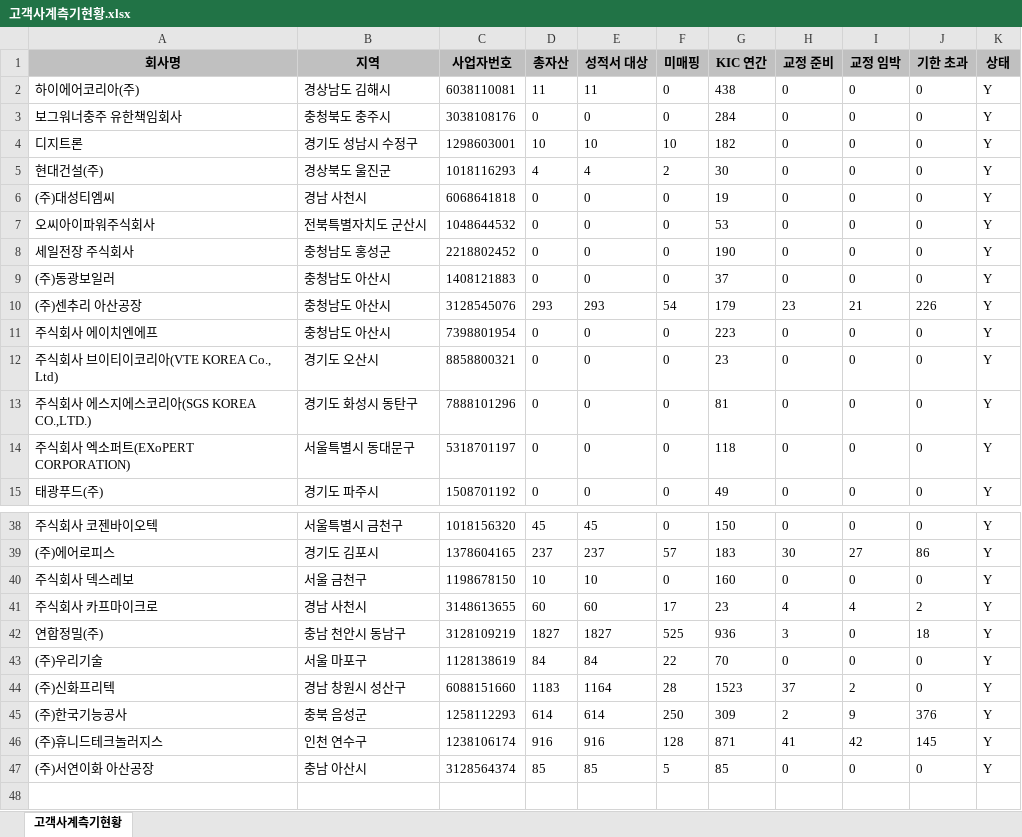
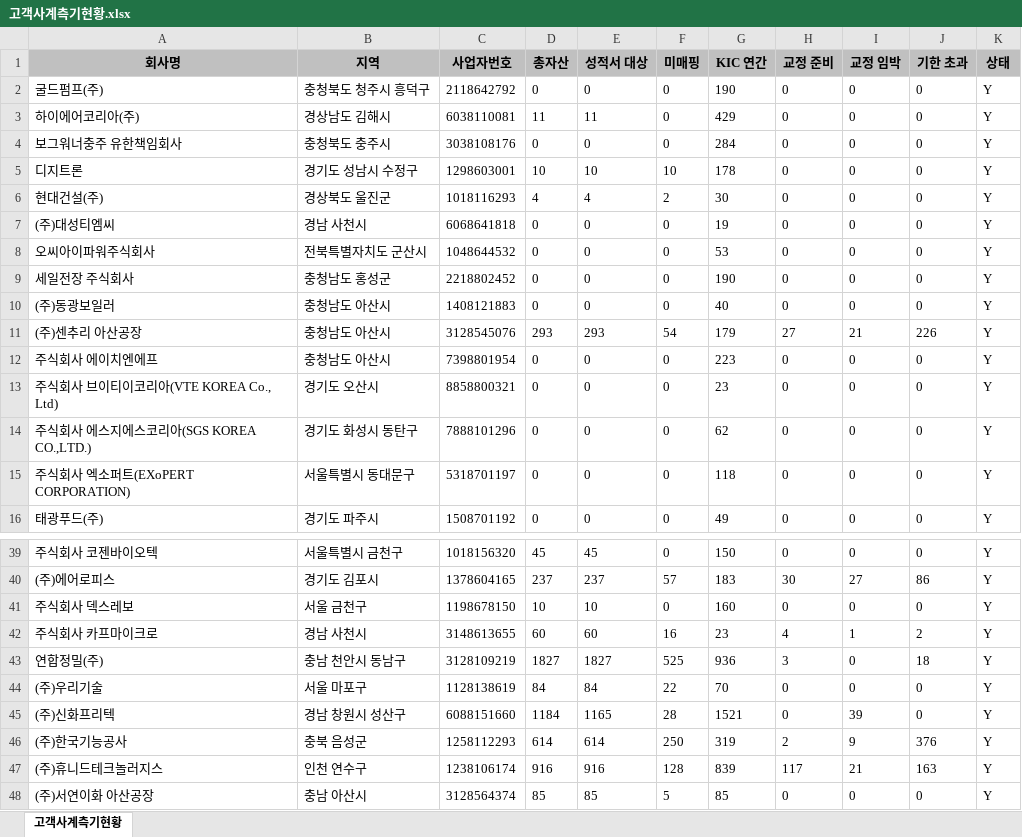
Before and after one commit to hikary83/kic-worktools, an Excel workbook: docs/dashboard/data/고객사계측기현황.xlsx, sheet 고객사계측기현황, drawn as a sheet; only a part is shown, gaps mark what is left out; values as stored, in another font and other column widths than the file's, no borders; addresses are those after the commit; the diff covers the shown part only; the diff names each change by its address in the sheet, - before the commit and + after, or states it on an @@ line.

Commit message:
data: update 고객사계측기현황.xlsx for 2026-09-10

```diff
--- a/docs/dashboard/data/고객사계측기현황.xlsx (sheet 고객사계측기현황)
+++ b/docs/dashboard/data/고객사계측기현황.xlsx (sheet 고객사계측기현황)
+row 2: 굴드펌프(주) | 충청북도 청주시 흥덕구 | 2118642792 | 0 | 0 | 0 | 190 | 0 | 0 | 0 | Y
-G3 (KIC 연간): 438
+G3 (KIC 연간): 429
-G5 (KIC 연간): 182
+G5 (KIC 연간): 178
-G10 (KIC 연간): 37
+G10 (KIC 연간): 40
-H11 (교정 준비): 23
+H11 (교정 준비): 27
-G14 (KIC 연간): 81
+G14 (KIC 연간): 62
-F42 (미매핑): 17
+F42 (미매핑): 16
-I42 (교정 임박): 4
+I42 (교정 임박): 1
-D45 (총자산): 1183
+D45 (총자산): 1184
-E45 (성적서 대상): 1164
+E45 (성적서 대상): 1165
-G45 (KIC 연간): 1523
+G45 (KIC 연간): 1521
-H45 (교정 준비): 37
+H45 (교정 준비): 0
-I45 (교정 임박): 2
+I45 (교정 임박): 39
-G46 (KIC 연간): 309
+G46 (KIC 연간): 319
-G47 (KIC 연간): 871
+G47 (KIC 연간): 839
-H47 (교정 준비): 41
+H47 (교정 준비): 117
-I47 (교정 임박): 42
+I47 (교정 임박): 21
-J47 (기한 초과): 145
+J47 (기한 초과): 163
```
Also changed, not shown: 21 edited cells elsewhere in this sheet.
